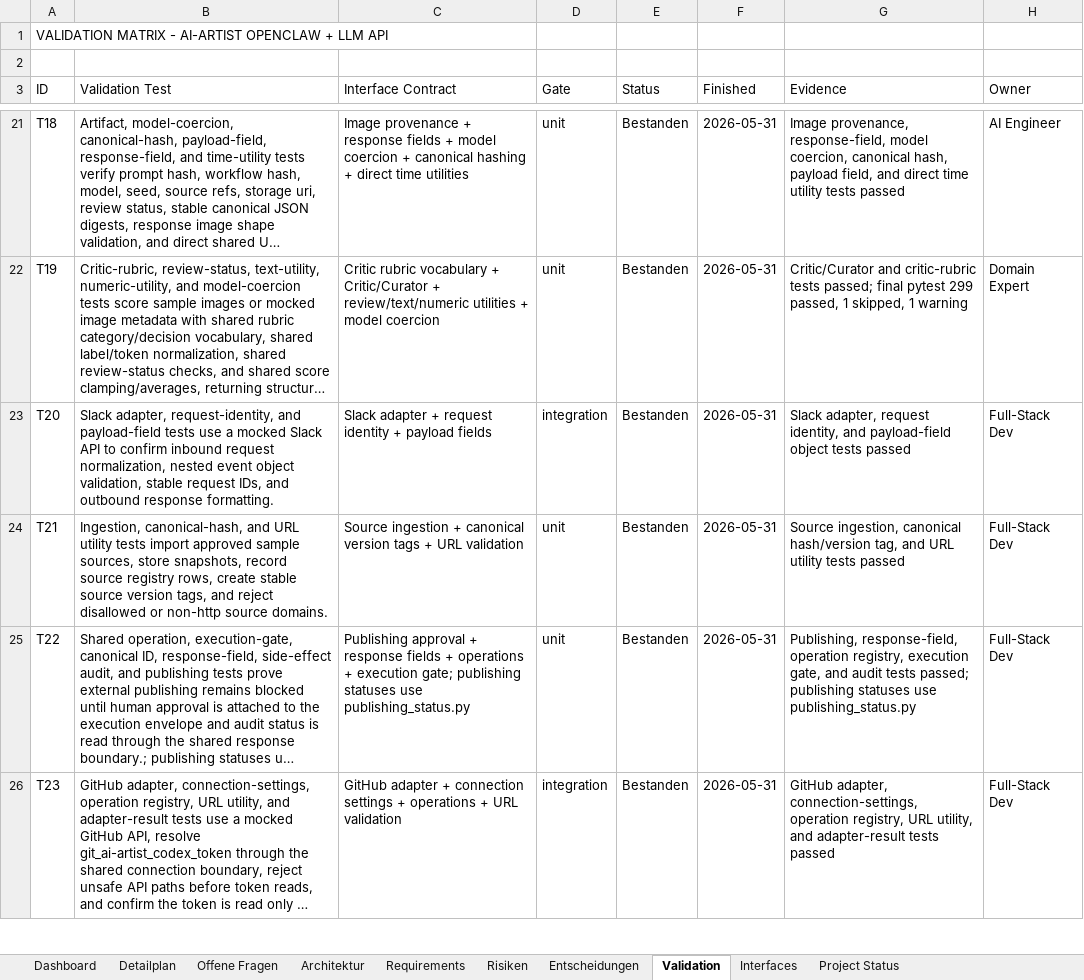
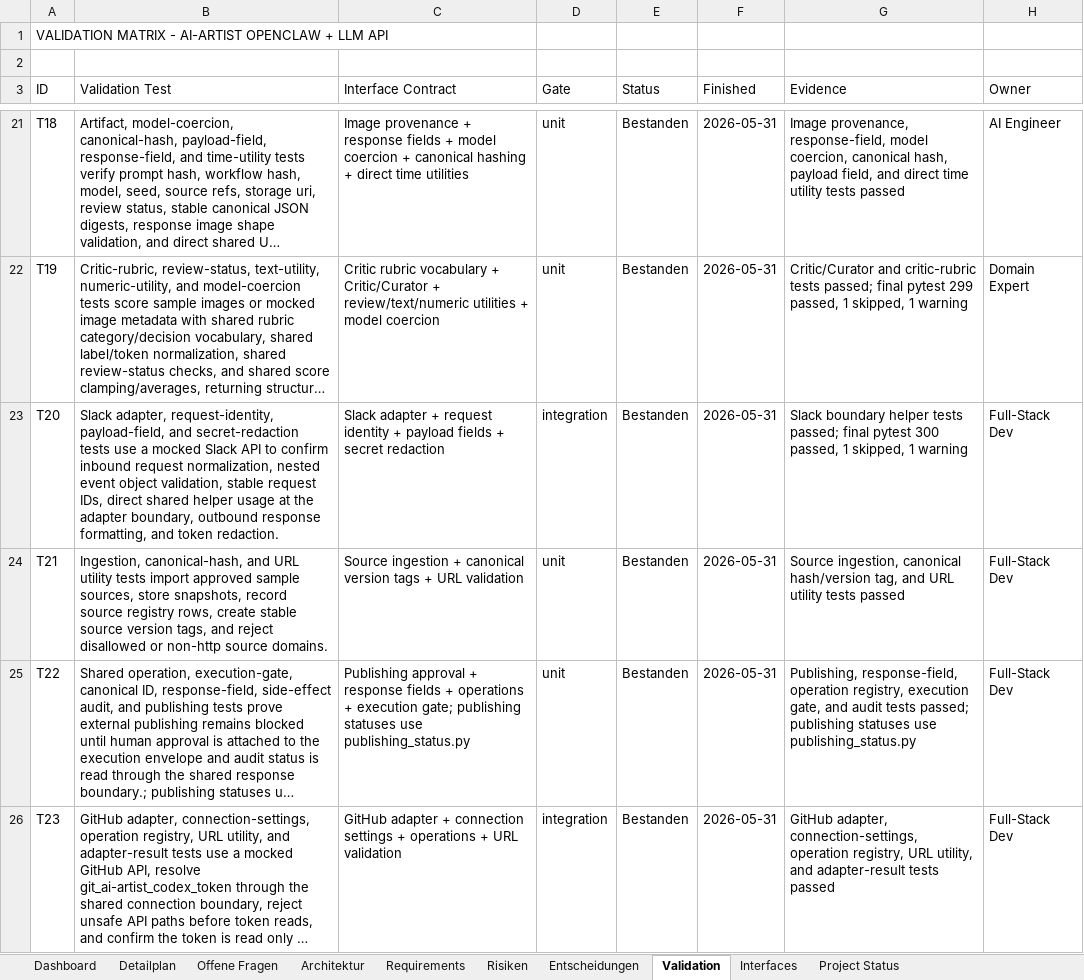
Before and after one commit to artprof964/AI-Artist, an Excel workbook: AI_Artist_Agent_Projekttracker.xlsx, sheet Validation, drawn as a sheet; only a part is shown, gaps mark what is left out; long unchanged cells end in …; values as stored, in another font and other column widths than the file's, no borders; the diff covers the shown part only; the diff names each change by its address in the sheet, - before the commit and + after, or states it on an @@ line.

```diff
--- a/AI_Artist_Agent_Projekttracker.xlsx (sheet Validation)
+++ b/AI_Artist_Agent_Projekttracker.xlsx (sheet Validation)
-B23 (Validation Test): …adapter, request-identity, and payload-field tests use a mocked Slack API to confirm inbound request normalization, nested event object validation, stable request IDs, and outbound response formatting.
+B23 (Validation Test): …adapter, request-identity, payload-field, and secret-redaction tests use a mocked Slack API to confirm inbound request normalization, nested event object validation, stable request IDs, direct shared helper usage at the adapter boundary, outbound response formatting, and token redaction.
-C23 (Interface Contract): …payload fields
+C23 (Interface Contract): …payload fields + secret redaction
-G23 (Evidence): Slack adapter, request identity, and payload-field object tests passed
+G23 (Evidence): Slack boundary helper tests passed; final pytest 300 passed, 1 skipped, 1 warning
```
Also changed, not shown: 2 edited cells elsewhere in this sheet, sheet Project Status, 8 other files.
